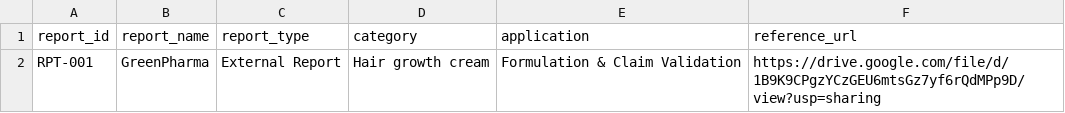
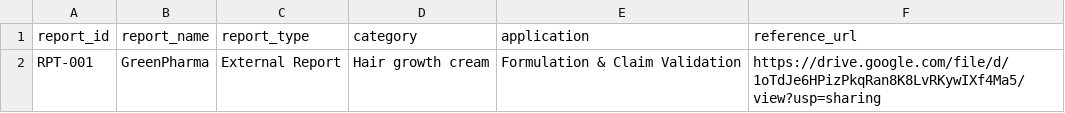
Before and after one commit to Zeira-AI/workflow-data, a CSV file: public/data/green-pharma/report-generator.csv, drawn as a sheet.

Commit message:
fix: green pharma report generator

```diff
--- a/public/data/green-pharma/report-generator.csv
+++ b/public/data/green-pharma/report-generator.csv
@@ -1,2 +1,2 @@
 report_id,report_name,report_type,category,application,reference_url
-RPT-001,GreenPharma,External Report,Hair growth cream,Formulation & Claim Validation,https://drive.google.com/file/d/1B9K9CPgzYCzGEU6mtsGz7yf6rQdMPp9D/view?usp=sharing
+RPT-001,GreenPharma,External Report,Hair growth cream,Formulation & Claim Validation,https://drive.google.com/file/d/1oTdJe6HPizPkqRan8K8LvRKywIXf4Ma5/view?usp=sharing
```
